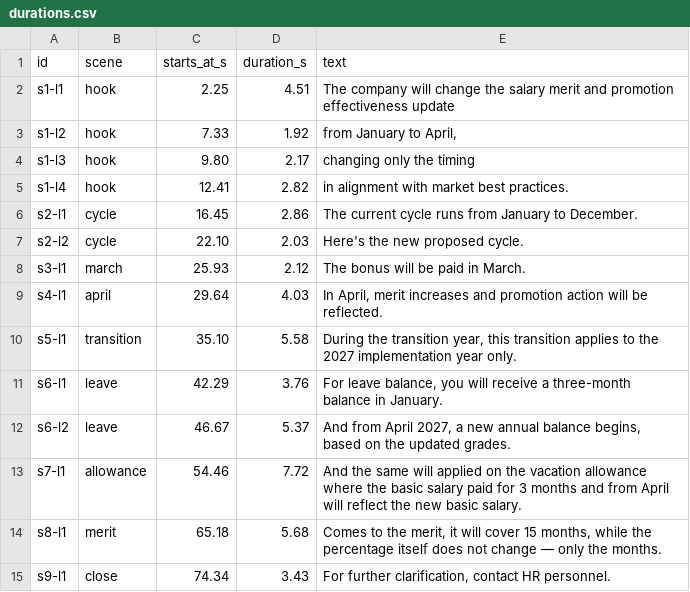
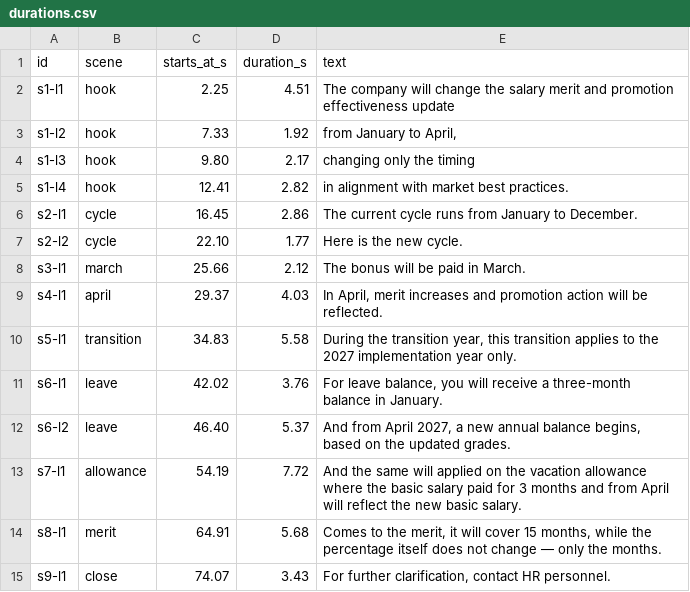
Before and after one commit to shahadmm89/New-cycle-, a CSV file: output/narration/durations.csv, drawn as a sheet.

```diff
--- a/output/narration/durations.csv
+++ b/output/narration/durations.csv
@@ -6,10 +6,10 @@ s1-l4,hook,12.41,2.82,"in alignment with market best practices."
 s2-l1,cycle,16.45,2.86,"The current cycle runs from January to December."
-s2-l2,cycle,22.10,2.03,"Here's the new proposed cycle."
-s3-l1,march,25.93,2.12,"The bonus will be paid in March."
-s4-l1,april,29.64,4.03,"In April, merit increases and promotion action will be reflected."
-s5-l1,transition,35.10,5.58,"During the transition year, this transition applies to the 2027 implementation year only."
-s6-l1,leave,42.29,3.76,"For leave balance, you will receive a three-month balance in January."
-s6-l2,leave,46.67,5.37,"And from April 2027, a new annual balance begins, based on the updated grades."
-s7-l1,allowance,54.46,7.72,"And the same will applied on the vacation allowance where the basic salary paid for 3 months and from April will reflect the new basic salary."
-s8-l1,merit,65.18,5.68,"Comes to the merit, it will cover 15 months, while the percentage itself does not change — only the months."
-s9-l1,close,74.34,3.43,"For further clarification, contact HR personnel."
+s2-l2,cycle,22.10,1.77,"Here is the new cycle."
+s3-l1,march,25.66,2.12,"The bonus will be paid in March."
+s4-l1,april,29.37,4.03,"In April, merit increases and promotion action will be reflected."
+s5-l1,transition,34.83,5.58,"During the transition year, this transition applies to the 2027 implementation year only."
+s6-l1,leave,42.02,3.76,"For leave balance, you will receive a three-month balance in January."
+s6-l2,leave,46.40,5.37,"And from April 2027, a new annual balance begins, based on the updated grades."
+s7-l1,allowance,54.19,7.72,"And the same will applied on the vacation allowance where the basic salary paid for 3 months and from April will reflect the new basic salary."
+s8-l1,merit,64.91,5.68,"Comes to the merit, it will cover 15 months, while the percentage itself does not change — only the months."
+s9-l1,close,74.07,3.43,"For further clarification, contact HR personnel."
```
Also changed, not shown: 14 other files.
